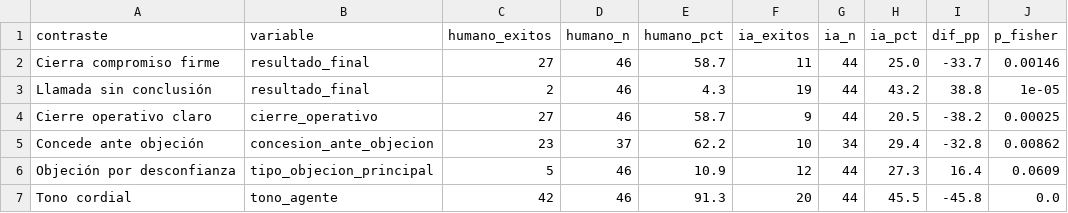
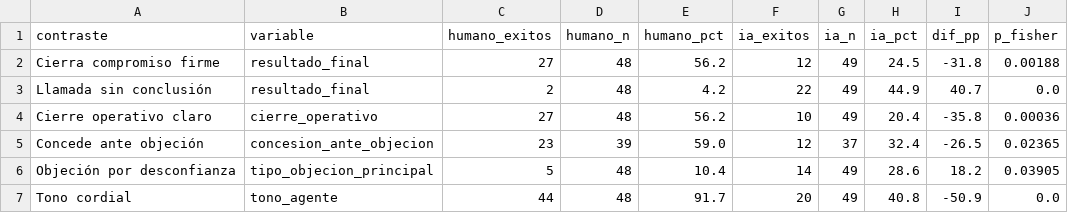
Before and after one commit to andreschaparr0/prueba_crecere, a CSV file: Base analitica/contrastes_llm.csv, drawn as a sheet.

```diff
--- a/Base analitica/contrastes_llm.csv
+++ b/Base analitica/contrastes_llm.csv
@@ -1,7 +1,7 @@
 contraste,variable,humano_exitos,humano_n,humano_pct,ia_exitos,ia_n,ia_pct,dif_pp,p_fisher
-Cierra compromiso firme,resultado_final,27,46,58.7,11,44,25.0,-33.7,0.00146
-Llamada sin conclusión,resultado_final,2,46,4.3,19,44,43.2,38.8,1e-05
-Cierre operativo claro,cierre_operativo,27,46,58.7,9,44,20.5,-38.2,0.00025
-Concede ante objeción,concesion_ante_objecion,23,37,62.2,10,34,29.4,-32.8,0.00862
-Objeción por desconfianza,tipo_objecion_principal,5,46,10.9,12,44,27.3,16.4,0.0609
-Tono cordial,tono_agente,42,46,91.3,20,44,45.5,-45.8,0.0
+Cierra compromiso firme,resultado_final,27,48,56.2,12,49,24.5,-31.8,0.00188
+Llamada sin conclusión,resultado_final,2,48,4.2,22,49,44.9,40.7,0.0
+Cierre operativo claro,cierre_operativo,27,48,56.2,10,49,20.4,-35.8,0.00036
+Concede ante objeción,concesion_ante_objecion,23,39,59.0,12,37,32.4,-26.5,0.02365
+Objeción por desconfianza,tipo_objecion_principal,5,48,10.4,14,49,28.6,18.2,0.03905
+Tono cordial,tono_agente,44,48,91.7,20,49,40.8,-50.9,0.0
```
Also changed, not shown: Base analitica/base_llm.csv, 2 other files.
